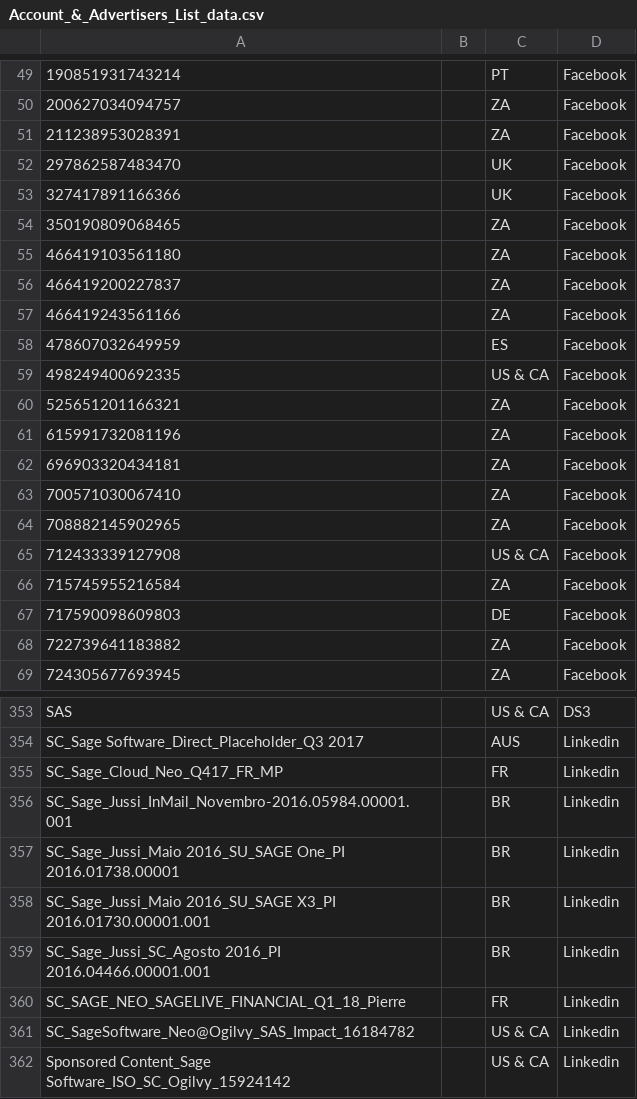
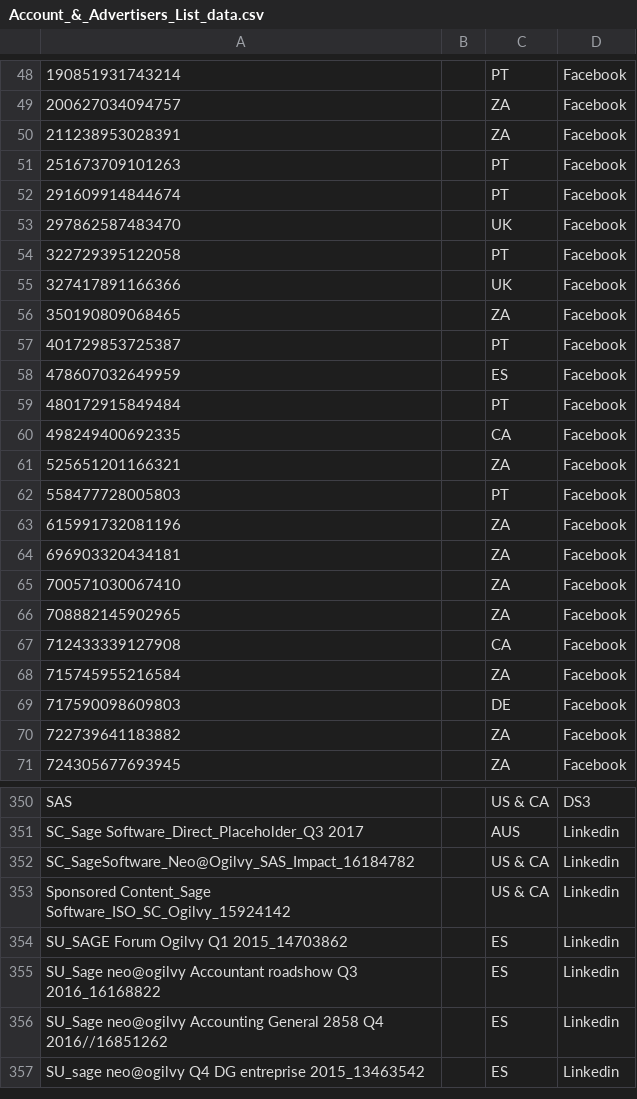
Before and after one commit to dharmen001/mediaops, a CSV file: mapping/advertiserlist/Account_&_Advertisers_List_data.csv, drawn as a sheet; only a part is shown, gaps mark what is left out; the shorter side is filled out with more unchanged rows; removed rows and columns are numbered as before the commit, all else as after; the diff covers the shown part only; the diff names each change by its address in the sheet, - before the commit and + after, or states it on an @@ line.

```diff
--- a/mapping/advertiserlist/Account_&_Advertisers_List_data.csv
+++ b/mapping/advertiserlist/Account_&_Advertisers_List_data.csv
+row 51: 251673709101263 |  | PT | Facebook
+row 52: 291609914844674 |  | PT | Facebook
+row 54: 322729395122058 |  | PT | Facebook
-row 55: 466419103561180 |  | ZA | Facebook
-row 56: 466419200227837 |  | ZA | Facebook
-row 57: 466419243561166 |  | ZA | Facebook
+row 57: 401729853725387 |  | PT | Facebook
+row 59: 480172915849484 |  | PT | Facebook
-C60: US & CA
+C60: CA
+row 62: 558477728005803 |  | PT | Facebook
-C67: US & CA
+C67: CA
-row 355: SC_Sage_Cloud_Neo_Q417_FR_MP |  | FR | Linkedin
-row 356: SC_Sage_Jussi_InMail_Novembro-2016.05984.00001.001 |  | BR | Linkedin
-row 357: SC_Sage_Jussi_Maio 2016_SU_SAGE One_PI 2016.01738.00001 |  | BR | Linkedin
-row 358: SC_Sage_Jussi_Maio 2016_SU_SAGE X3_PI 2016.01730.00001.001 |  | BR | Linkedin
-row 359: SC_Sage_Jussi_SC_Agosto 2016_PI 2016.04466.00001.001 |  | BR | Linkedin
-row 360: SC_SAGE_NEO_SAGELIVE_FINANCIAL_Q1_18_Pierre |  | FR | Linkedin
```
Also changed, not shown: 14 added rows, 21 removed rows and 8 edited cells elsewhere in this file, 5 other files.
